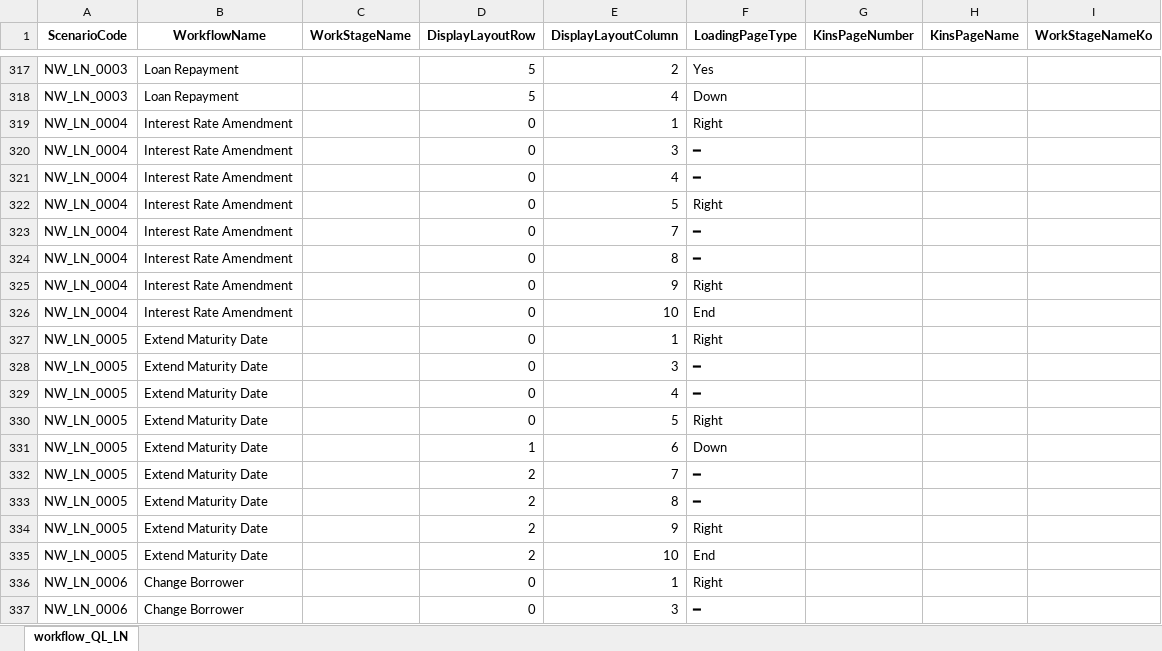
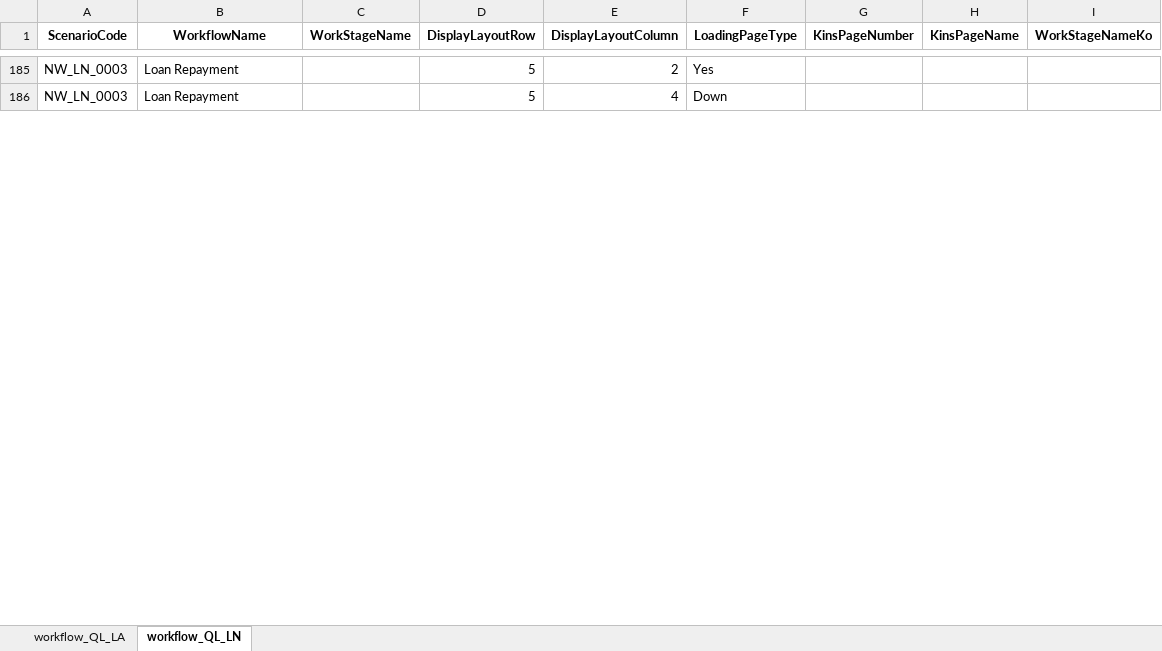
Before and after one commit to ws-innovator/NewKinsTake4, an Excel workbook: test.xlsx, sheet workflow_QL_LN, drawn as a sheet; only a part is shown, gaps mark what is left out; values as stored, in another font and other column widths than the file's, no borders; removed rows and columns are numbered as before the commit, all else as after; the diff covers the shown part only; the diff names each change by its address in the sheet, - before the commit and + after, or states it on an @@ line.

```diff
--- a/test.xlsx (sheet workflow_QL_LN)
+++ b/test.xlsx (sheet workflow_QL_LN)
+sheet tab: workflow_QL_LA
-row 319: NW_LN_0004 | Interest Rate Amendment |  | 0 | 1 | Right
-row 320: NW_LN_0004 | Interest Rate Amendment |  | 0 | 3 | ━
-row 321: NW_LN_0004 | Interest Rate Amendment |  | 0 | 4 | ━
-row 322: NW_LN_0004 | Interest Rate Amendment |  | 0 | 5 | Right
-row 323: NW_LN_0004 | Interest Rate Amendment |  | 0 | 7 | ━
-row 324: NW_LN_0004 | Interest Rate Amendment |  | 0 | 8 | ━
-row 325: NW_LN_0004 | Interest Rate Amendment |  | 0 | 9 | Right
-row 326: NW_LN_0004 | Interest Rate Amendment |  | 0 | 10 | End
-row 327: NW_LN_0005 | Extend Maturity Date |  | 0 | 1 | Right
-row 328: NW_LN_0005 | Extend Maturity Date |  | 0 | 3 | ━
-row 329: NW_LN_0005 | Extend Maturity Date |  | 0 | 4 | ━
-row 330: NW_LN_0005 | Extend Maturity Date |  | 0 | 5 | Right
-row 331: NW_LN_0005 | Extend Maturity Date |  | 1 | 6 | Down
-row 332: NW_LN_0005 | Extend Maturity Date |  | 2 | 7 | ━
-row 333: NW_LN_0005 | Extend Maturity Date |  | 2 | 8 | ━
-row 334: NW_LN_0005 | Extend Maturity Date |  | 2 | 9 | Right
-row 335: NW_LN_0005 | Extend Maturity Date |  | 2 | 10 | End
-row 336: NW_LN_0006 | Change Borrower |  | 0 | 1 | Right
-row 337: NW_LN_0006 | Change Borrower |  | 0 | 3 | ━
```
Also changed, not shown: 126 removed rows, 136 moved rows and 3 edited cells elsewhere in this sheet, 12 other files.
